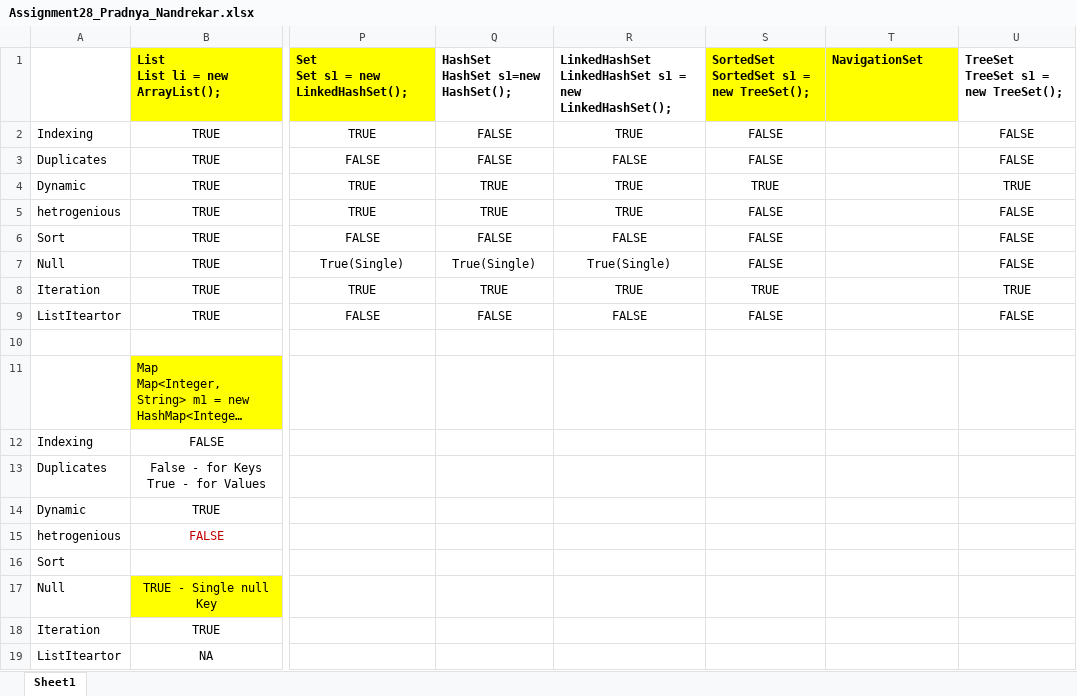
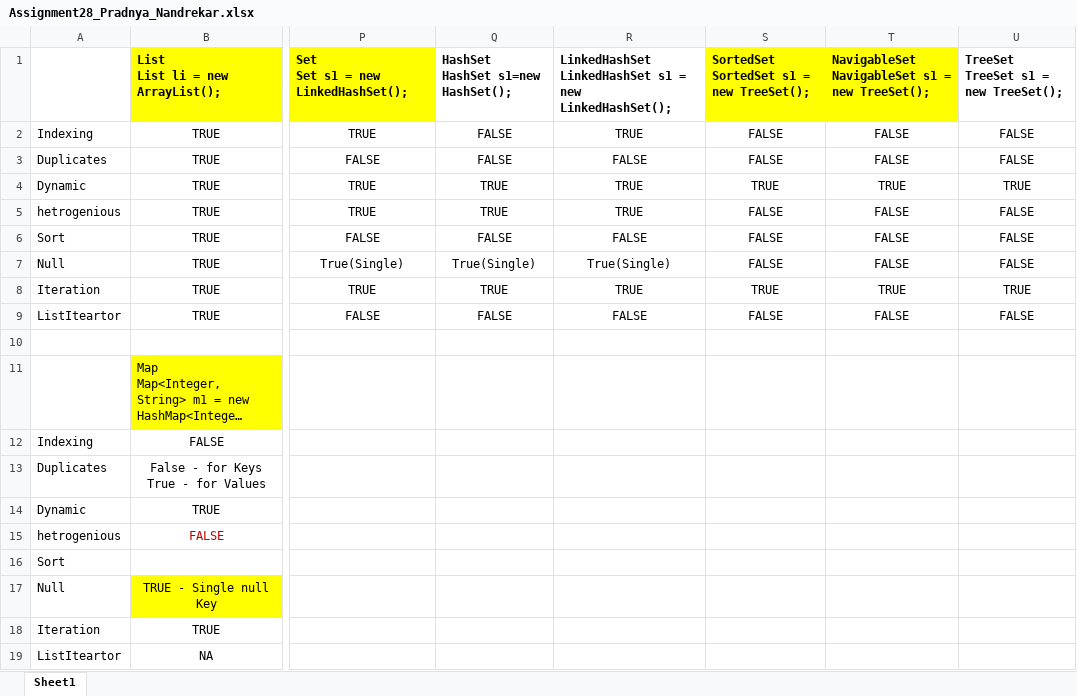
Before and after one commit to PradnyaNandrekar/PradnyaNandrekarJavaRepository, an Excel workbook: Assignment28_Pradnya_Nandrekar.xlsx, sheet Sheet1, drawn as a sheet; only a part is shown, gaps mark what is left out; long unchanged cells end in …; values as stored, in another font and other column widths than the file's, no borders; conditional formats not drawn; ↵ is a line break in a cell; the diff names each change by its address in the sheet, - before the commit and + after, or states it on an @@ line.

Commit message:
Selenium Assignment

```diff
--- a/Assignment28_Pradnya_Nandrekar.xlsx (sheet Sheet1)
+++ b/Assignment28_Pradnya_Nandrekar.xlsx (sheet Sheet1)
-T1: NavigationSet
+T1: NavigableSet ↵ NavigableSet s1 = new TreeSet();
-T2:T3: (empty)
+T2:T3: FALSE
-T4: (empty)
+T4: TRUE
-T5:T7: (empty)
+T5:T7: FALSE
-T8: (empty)
+T8: TRUE
-T9: (empty)
+T9: FALSE
```
Also changed, not shown: 2 other files.
